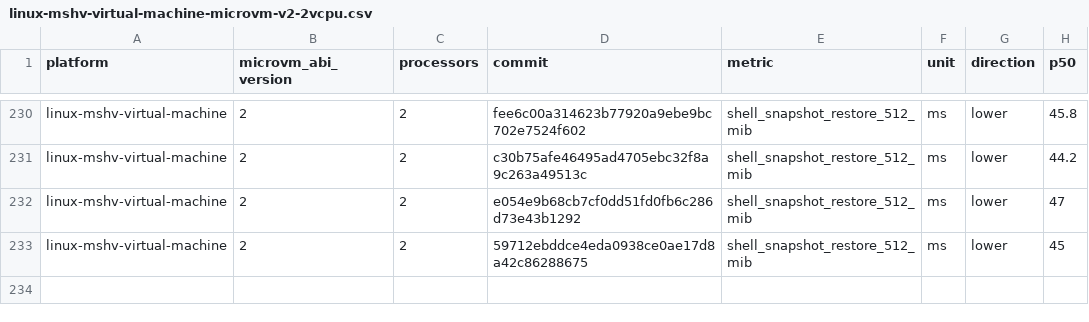
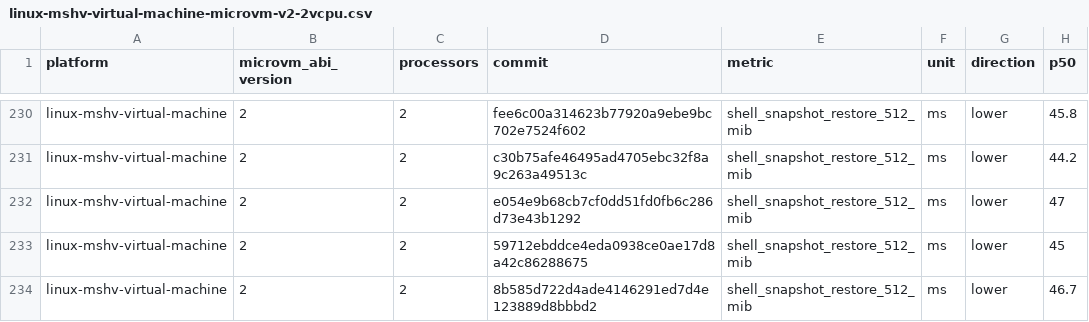
Before and after one commit to 56steve/nvx, a CSV file: data/linux-mshv-virtual-machine-microvm-v2-2vcpu.csv, drawn as a sheet; only a part is shown, gaps mark what is left out; the diff names each change by its address in the sheet, - before the commit and + after, or states it on an @@ line.

```diff
--- a/data/linux-mshv-virtual-machine-microvm-v2-2vcpu.csv
+++ b/data/linux-mshv-virtual-machine-microvm-v2-2vcpu.csv
+row 234: linux-mshv-virtual-machine | 2 | 2 | 8b585d722d4ade4146291ed7d4e123889d8bbbd2 | shell_snapshot_restore_512_mib | ms | lower | 46.7
```
Also changed, not shown: data/linux-kvm-virtual-machine-microvm-v2-1vcpu.csv, data/linux-mshv-virtual-machine-microvm-v2-1vcpu.csv, 9 other files.
